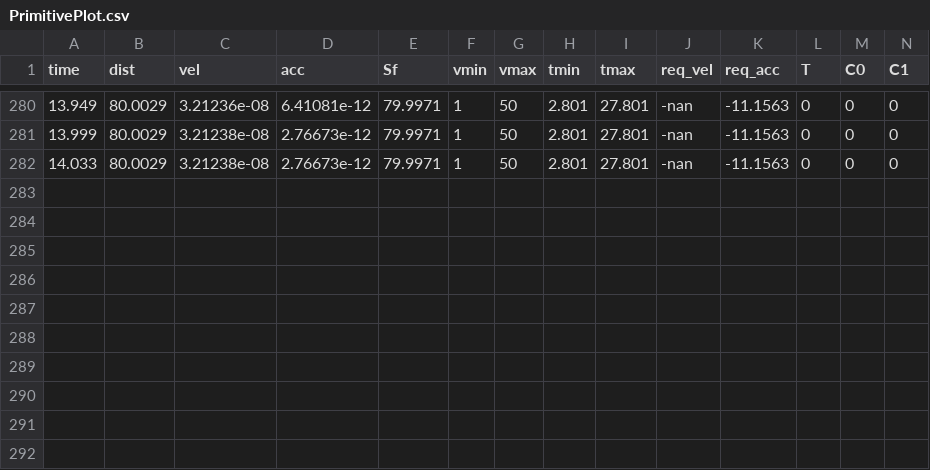
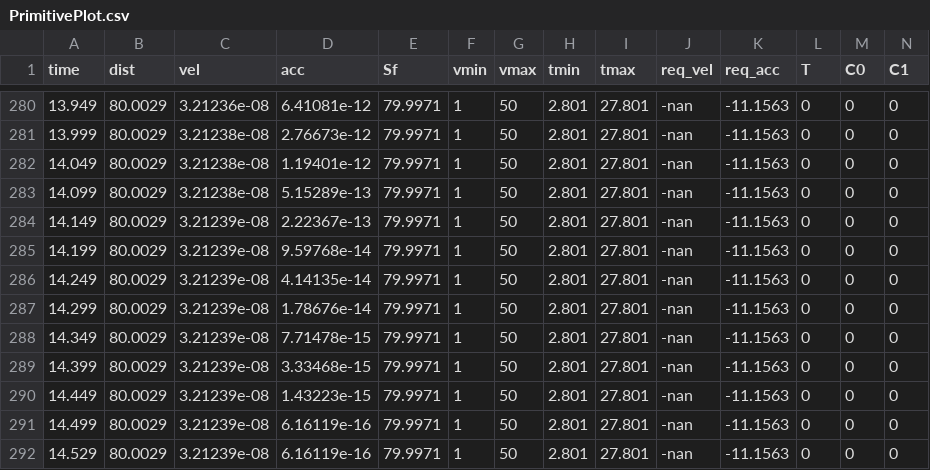
Before and after one commit to MatteoZumerle/IV_project, a CSV file: basic_agent_st/bin/log_internal/PrimitivePlot.csv, drawn as a sheet; only a part is shown, gaps mark what is left out; rows hold the shown columns only; the diff names each change by its address in the sheet, - before the commit and + after, or states it on an @@ line.

```diff
--- a/basic_agent_st/bin/log_internal/PrimitivePlot.csv
+++ b/basic_agent_st/bin/log_internal/PrimitivePlot.csv
-A282 (time): 14.033
+A282 (time): 14.049
-D282 (acc): 2.76673e-12
+D282 (acc): 1.19401e-12
+row 283: 14.099 | 80.0029 | 3.21238e-08 | 5.15289e-13 | 79.9971 | 1 | 50 | 2.801 | 27.801 | -nan | -11.1563 | 0 | 0 | 0
+row 284: 14.149 | 80.0029 | 3.21239e-08 | 2.22367e-13 | 79.9971 | 1 | 50 | 2.801 | 27.801 | -nan | -11.1563 | 0 | 0 | 0
+row 285: 14.199 | 80.0029 | 3.21239e-08 | 9.59768e-14 | 79.9971 | 1 | 50 | 2.801 | 27.801 | -nan | -11.1563 | 0 | 0 | 0
+row 286: 14.249 | 80.0029 | 3.21239e-08 | 4.14135e-14 | 79.9971 | 1 | 50 | 2.801 | 27.801 | -nan | -11.1563 | 0 | 0 | 0
+row 287: 14.299 | 80.0029 | 3.21239e-08 | 1.78676e-14 | 79.9971 | 1 | 50 | 2.801 | 27.801 | -nan | -11.1563 | 0 | 0 | 0
+row 288: 14.349 | 80.0029 | 3.21239e-08 | 7.71478e-15 | 79.9971 | 1 | 50 | 2.801 | 27.801 | -nan | -11.1563 | 0 | 0 | 0
+row 289: 14.399 | 80.0029 | 3.21239e-08 | 3.33468e-15 | 79.9971 | 1 | 50 | 2.801 | 27.801 | -nan | -11.1563 | 0 | 0 | 0
+row 290: 14.449 | 80.0029 | 3.21239e-08 | 1.43223e-15 | 79.9971 | 1 | 50 | 2.801 | 27.801 | -nan | -11.1563 | 0 | 0 | 0
+row 291: 14.499 | 80.0029 | 3.21239e-08 | 6.16119e-16 | 79.9971 | 1 | 50 | 2.801 | 27.801 | -nan | -11.1563 | 0 | 0 | 0
+row 292: 14.529 | 80.0029 | 3.21239e-08 | 6.16119e-16 | 79.9971 | 1 | 50 | 2.801 | 27.801 | -nan | -11.1563 | 0 | 0 | 0
```
Also changed, not shown: 9 other files.
